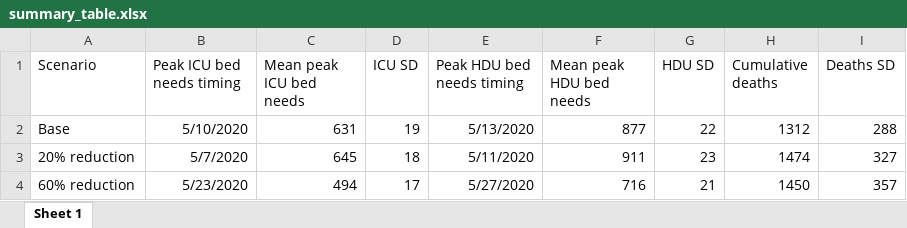
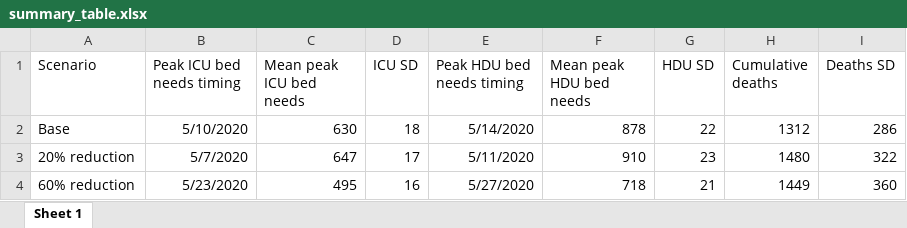
Before and after one commit to qleclerc/hospital_model, an Excel workbook: outputs/summary_table.xlsx, sheet Sheet 1, drawn as a sheet; values as stored, in another font and other column widths than the file's, no borders; the diff names each change by its address in the sheet, - before the commit and + after, or states it on an @@ line.

```diff
--- a/outputs/summary_table.xlsx (sheet Sheet 1)
+++ b/outputs/summary_table.xlsx (sheet Sheet 1)
-C2 (Mean peak ICU bed needs): 631
+C2 (Mean peak ICU bed needs): 630
-D2 (ICU SD): 19
+D2 (ICU SD): 18
-E2 (Peak HDU bed needs timing): 5/13/2020
+E2 (Peak HDU bed needs timing): 5/14/2020
-F2 (Mean peak HDU bed needs): 877
+F2 (Mean peak HDU bed needs): 878
-I2 (Deaths SD): 288
+I2 (Deaths SD): 286
-C3 (Mean peak ICU bed needs): 645
+C3 (Mean peak ICU bed needs): 647
-D3 (ICU SD): 18
+D3 (ICU SD): 17
-F3 (Mean peak HDU bed needs): 911
+F3 (Mean peak HDU bed needs): 910
-H3 (Cumulative deaths): 1474
+H3 (Cumulative deaths): 1480
-I3 (Deaths SD): 327
+I3 (Deaths SD): 322
-C4 (Mean peak ICU bed needs): 494
+C4 (Mean peak ICU bed needs): 495
-D4 (ICU SD): 17
+D4 (ICU SD): 16
-F4 (Mean peak HDU bed needs): 716
+F4 (Mean peak HDU bed needs): 718
-H4 (Cumulative deaths): 1450
+H4 (Cumulative deaths): 1449
-I4 (Deaths SD): 357
+I4 (Deaths SD): 360
```
Also changed, not shown: 5 other files.
